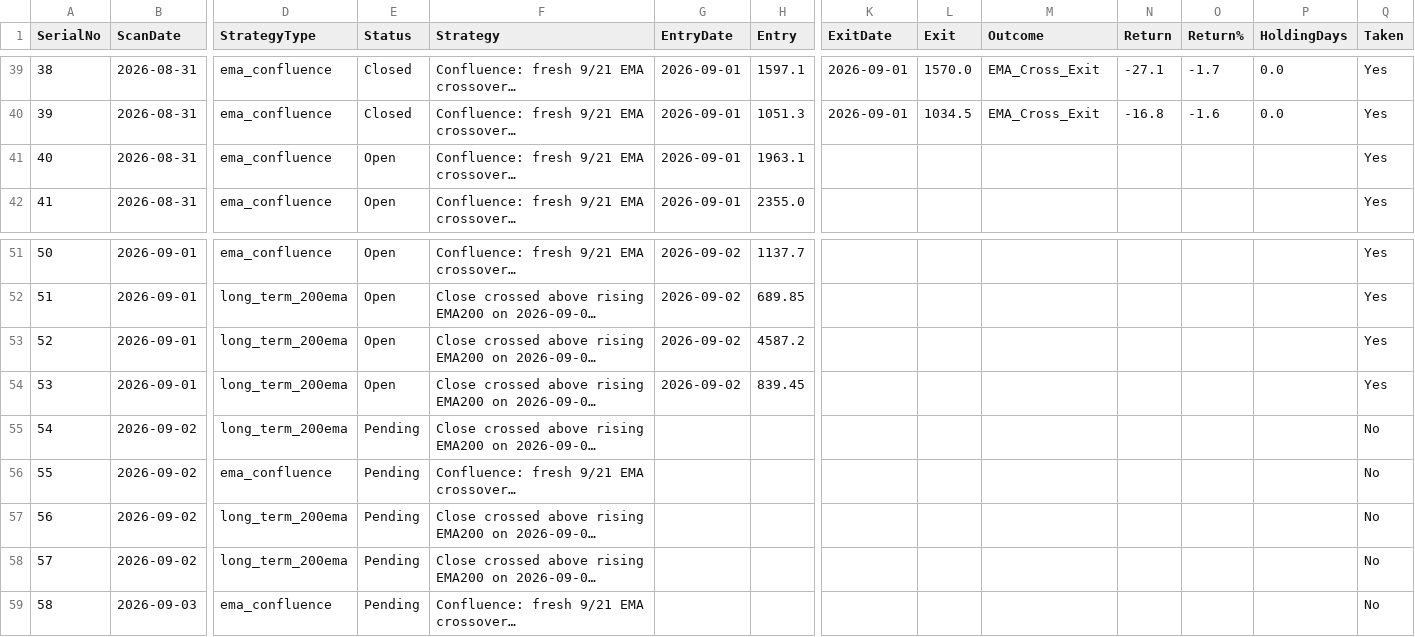
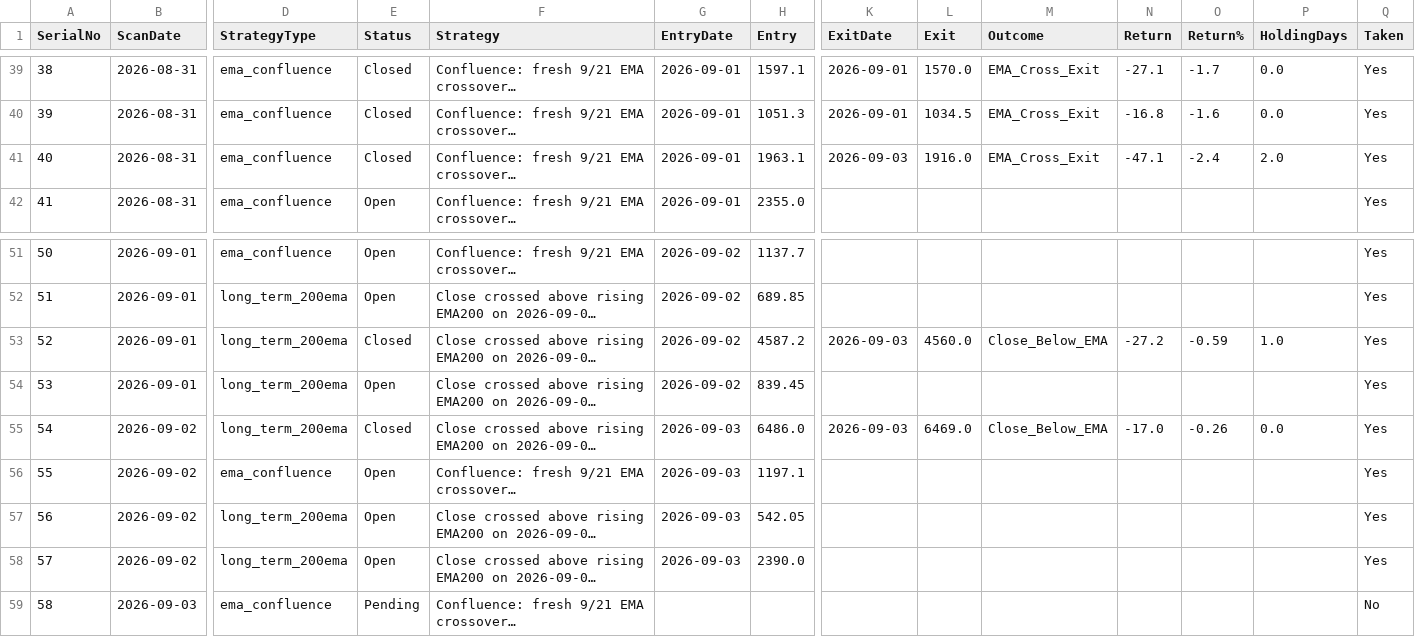
Before and after one commit to Jinish2023/ema_swing, a CSV file: results.csv, drawn as a sheet; only a part is shown, gaps mark what is left out; long unchanged cells end in …; the diff names each change by its address in the sheet, - before the commit and + after, or states it on an @@ line.

Commit message:
Update results.csv (track)

```diff
--- a/results.csv
+++ b/results.csv
-E41 (Status): Open
+E41 (Status): Closed
-K41 (ExitDate): (empty)
+K41 (ExitDate): 2026-09-03
-L41 (Exit): (empty)
+L41 (Exit): 1916.0
-M41 (Outcome): (empty)
+M41 (Outcome): EMA_Cross_Exit
-N41 (Return): (empty)
+N41 (Return): -47.1
-O41 (Return%): (empty)
+O41 (Return%): -2.4
-P41 (HoldingDays): (empty)
+P41 (HoldingDays): 2.0
-E53 (Status): Open
+E53 (Status): Closed
-K53 (ExitDate): (empty)
+K53 (ExitDate): 2026-09-03
-L53 (Exit): (empty)
+L53 (Exit): 4560.0
-M53 (Outcome): (empty)
+M53 (Outcome): Close_Below_EMA
-N53 (Return): (empty)
+N53 (Return): -27.2
-O53 (Return%): (empty)
+O53 (Return%): -0.59
-P53 (HoldingDays): (empty)
+P53 (HoldingDays): 1.0
-E55 (Status): Pending
+E55 (Status): Closed
-G55:G58 (EntryDate): (empty)
+G55:G58 (EntryDate): 2026-09-03
-H55 (Entry): (empty)
+H55 (Entry): 6486.0
-K55 (ExitDate): (empty)
+K55 (ExitDate): 2026-09-03
-L55 (Exit): (empty)
+L55 (Exit): 6469.0
-M55 (Outcome): (empty)
+M55 (Outcome): Close_Below_EMA
-N55 (Return): (empty)
+N55 (Return): -17.0
-O55 (Return%): (empty)
+O55 (Return%): -0.26
-P55 (HoldingDays): (empty)
+P55 (HoldingDays): 0.0
-Q55:Q58 (Taken): No
+Q55:Q58 (Taken): Yes
-E56:E58 (Status): Pending
+E56:E58 (Status): Open
-H56 (Entry): (empty)
+H56 (Entry): 1197.1
-H57 (Entry): (empty)
+H57 (Entry): 542.05
-H58 (Entry): (empty)
+H58 (Entry): 2390.0
```
